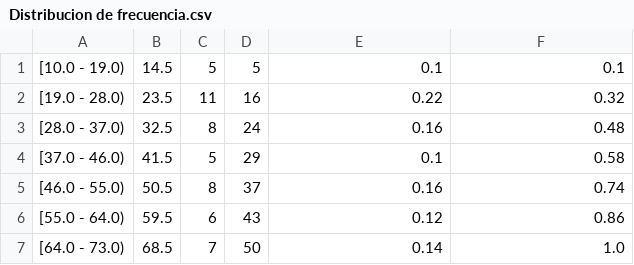
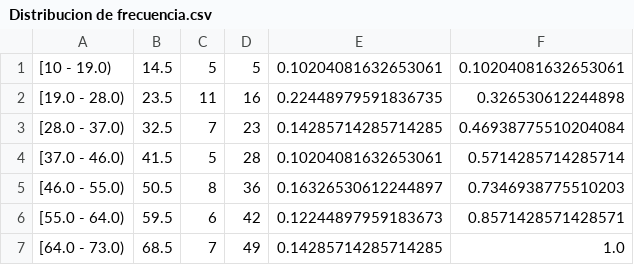
Before and after one commit to AutodidactaMx/cocid_python, a CSV file: Modulo_2/semana3/practica_sabado/data/Distribucion de frecuencia.csv, drawn as a sheet.

```diff
--- a/Modulo_2/semana3/practica_sabado/data/Distribucion de frecuencia.csv
+++ b/Modulo_2/semana3/practica_sabado/data/Distribucion de frecuencia.csv
@@ -1,7 +1,7 @@
-[10.0 - 19.0),14.5,5,5,0.1,0.1
-[19.0 - 28.0),23.5,11,16,0.22,0.32
-[28.0 - 37.0),32.5,8,24,0.16,0.48
-[37.0 - 46.0),41.5,5,29,0.1,0.58
-[46.0 - 55.0),50.5,8,37,0.16,0.74
-[55.0 - 64.0),59.5,6,43,0.12,0.86
-[64.0 - 73.0),68.5,7,50,0.14,1.0
+[10 - 19.0),14.5,5,5,0.10204081632653061,0.10204081632653061
+[19.0 - 28.0),23.5,11,16,0.22448979591836735,0.326530612244898
+[28.0 - 37.0),32.5,7,23,0.14285714285714285,0.46938775510204084
+[37.0 - 46.0),41.5,5,28,0.10204081632653061,0.5714285714285714
+[46.0 - 55.0),50.5,8,36,0.16326530612244897,0.7346938775510203
+[55.0 - 64.0),59.5,6,42,0.12244897959183673,0.8571428571428571
+[64.0 - 73.0),68.5,7,49,0.14285714285714285,1.0
```
Also changed, not shown: 3 other files.
